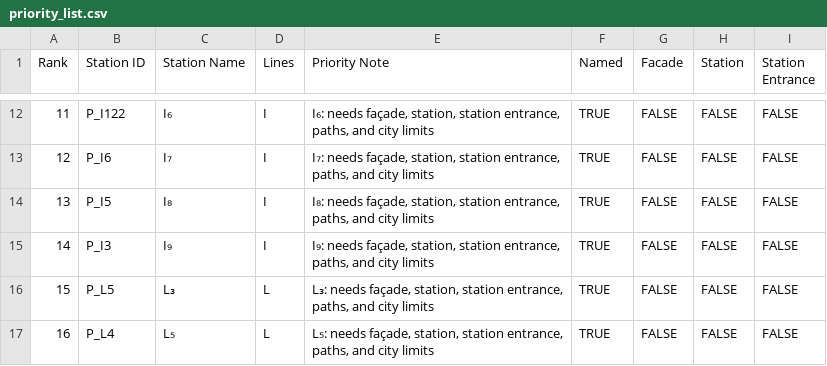
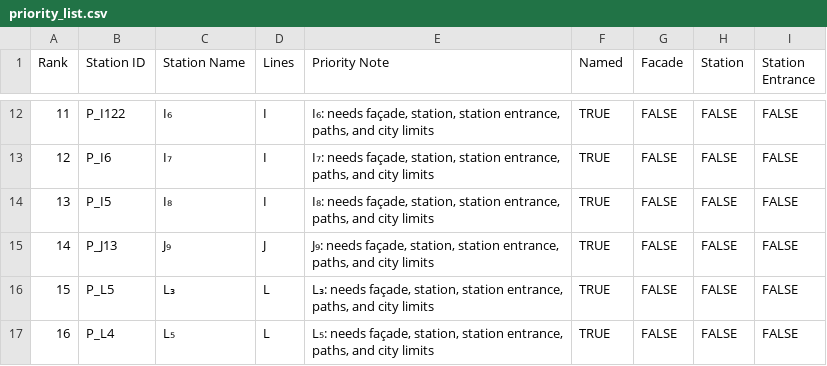
Before and after one commit to AKapppy/Plumville, a CSV file: priority_list.csv, drawn as a sheet; only a part is shown, gaps mark what is left out; the diff covers the shown part only; the diff names each change by its address in the sheet, - before the commit and + after, or states it on an @@ line.

```diff
--- a/priority_list.csv
+++ b/priority_list.csv
-B15 (Station ID): P_I3
+B15 (Station ID): P_J13
-C15 (Station Name): I₉
+C15 (Station Name): J₉
-D15 (Lines): I
+D15 (Lines): J
-E15 (Priority Note): I₉: needs façade,…
+E15 (Priority Note): J₉: needs façade,…
```
Also changed, not shown: 9 added rows, 4 removed rows, 18 edited cells and row numbers in column A elsewhere in this file, 5 other files.
